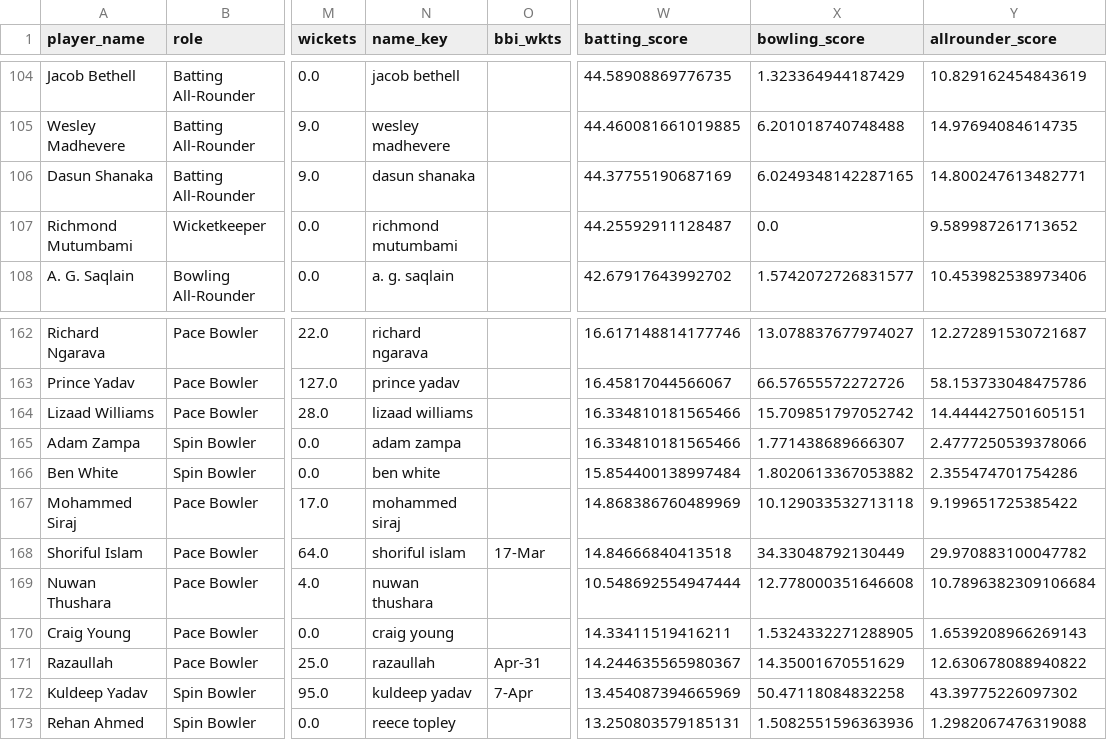
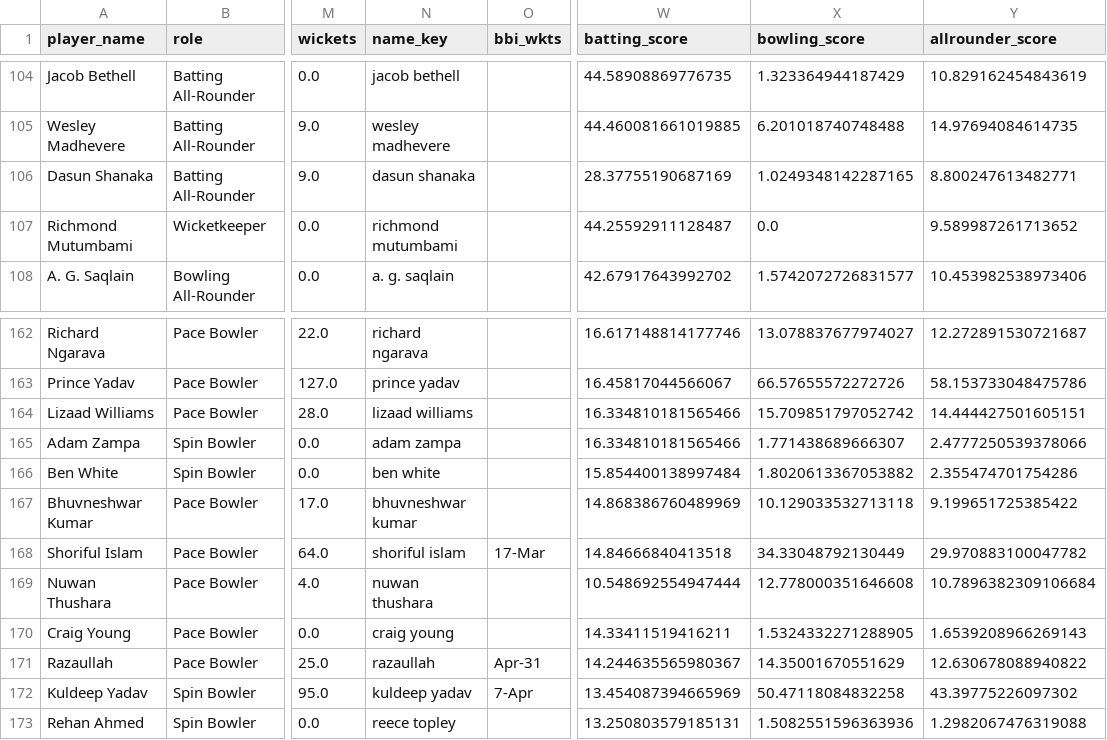
Before and after one commit to Ishad-Shyamal/R26-IT-096, a CSV file: server/microservice-3/python_ml/data/processed/t20_master.csv, drawn as a sheet; only a part is shown, gaps mark what is left out; the diff names each change by its address in the sheet, - before the commit and + after, or states it on an @@ line.

```diff
--- a/server/microservice-3/python_ml/data/processed/t20_master.csv
+++ b/server/microservice-3/python_ml/data/processed/t20_master.csv
-W106 (batting_score): 44.37755190687169
+W106 (batting_score): 28.37755190687169
-X106 (bowling_score): 6.0249348142287165
+X106 (bowling_score): 1.0249348142287165
-Y106 (allrounder_score): 14.800247613482771
+Y106 (allrounder_score): 8.800247613482771
-A167 (player_name): Mohammed Siraj
+A167 (player_name): Bhuvneshwar Kumar
-N167 (name_key): mohammed siraj
+N167 (name_key): bhuvneshwar kumar
```
Also changed, not shown: server/microservice-2/predictions/India.csv, server/microservice-2/predictions/Pakistan.csv, 6 other files.
